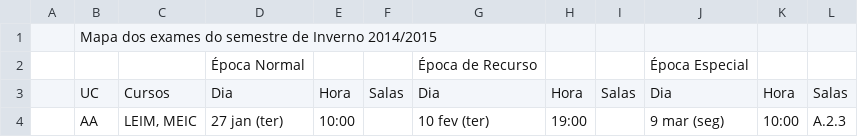
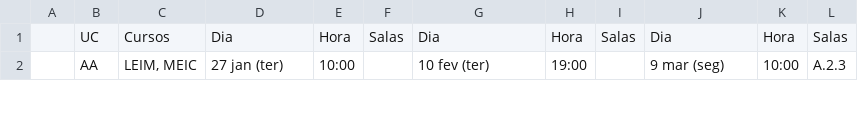
Before and after one commit to cguedes/links, a CSV file: misc/1415i.csv, drawn as a sheet; only a part is shown.

Commit message:
Update 1415i.csv

```diff
--- a/misc/1415i.csv
+++ b/misc/1415i.csv
@@ -1,3 +1 @@
-;Mapa dos exames do semestre de Inverno 2014/2015;;;;;;;;;;
-;;;Época Normal;;;Época de Recurso;;;Época Especial;;
 ;UC;Cursos;Dia;Hora;Salas;Dia;Hora;Salas;Dia;Hora;Salas
```
